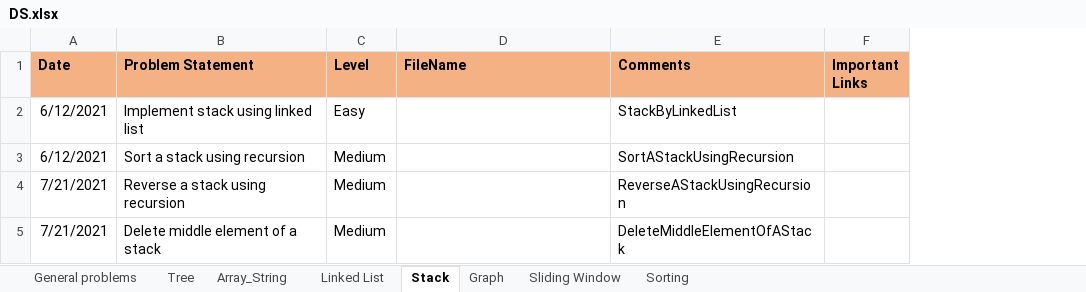
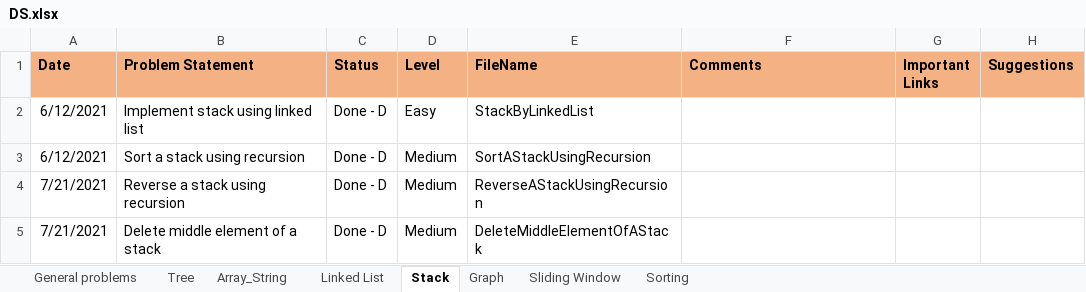
Before and after one commit to rannit012345/DSAndAlgo, an Excel workbook: DS.xlsx, sheet Stack, drawn as a sheet; values as stored, in another font and other column widths than the file's, no borders; addresses are those after the commit; the diff names each change by its address in the sheet, - before the commit and + after, or states it on an @@ line.

```diff
--- a/DS.xlsx (sheet Stack)
+++ b/DS.xlsx (sheet Stack)
+column C (Status), rows 2-5: all Done - D
+column H (Suggestions), empty
-E2 (FileName): (empty)
+E2 (FileName): StackByLinkedList
-F2 (Comments): StackByLinkedList
+F2 (Comments): (empty)
-E3 (FileName): (empty)
+E3 (FileName): SortAStackUsingRecursion
-F3 (Comments): SortAStackUsingRecursion
+F3 (Comments): (empty)
-E4 (FileName): (empty)
+E4 (FileName): ReverseAStackUsingRecursion
-F4 (Comments): ReverseAStackUsingRecursion
+F4 (Comments): (empty)
-E5 (FileName): (empty)
+E5 (FileName): DeleteMiddleElementOfAStack
-F5 (Comments): DeleteMiddleElementOfAStack
+F5 (Comments): (empty)
```
Also changed, not shown: sheet General problems, sheet Array_String, sheet Sliding Window, sheet Tree, sheet Linked List, sheet Graph, 1 more sheet, 1 other file.
